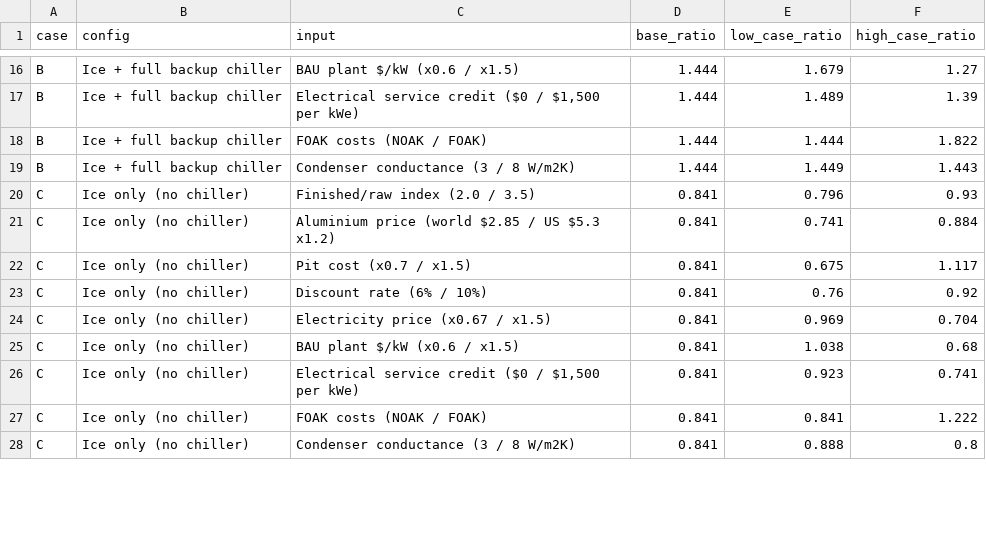
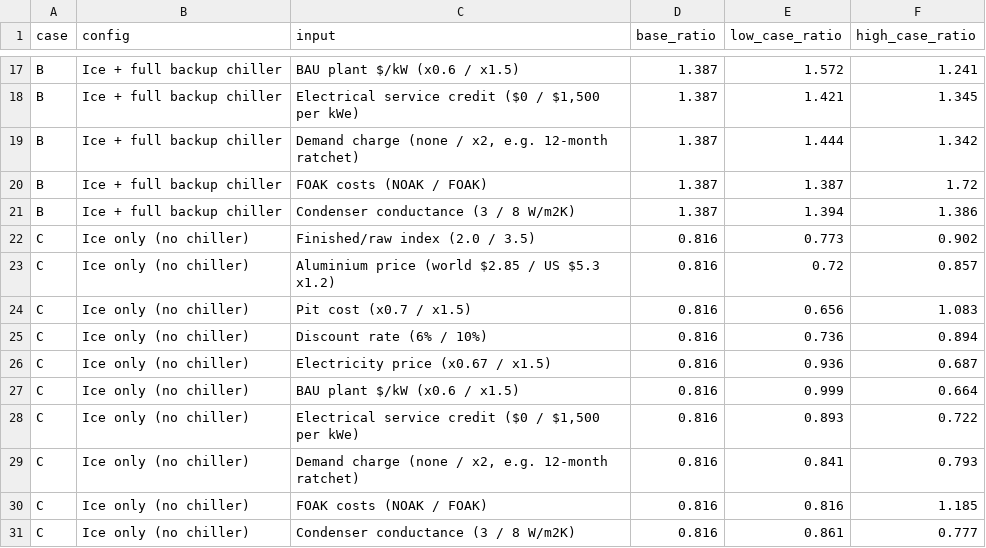
Before and after one commit to mallorysnowden/Thermosyphon-Moonshot, a CSV file: icebank_tea/outputs/sensitivity.csv, drawn as a sheet; only a part is shown, gaps mark what is left out; addresses are those after the commit; the diff covers the shown part only; the diff names each change by its address in the sheet, - before the commit and + after, or states it on an @@ line.

```diff
--- a/icebank_tea/outputs/sensitivity.csv
+++ b/icebank_tea/outputs/sensitivity.csv
-D17:D19 (base_ratio): 1.444
+D17:D19 (base_ratio): 1.387
-E17 (low_case_ratio): 1.679
+E17 (low_case_ratio): 1.572
-F17 (high_case_ratio): 1.27
+F17 (high_case_ratio): 1.241
-E18 (low_case_ratio): 1.489
+E18 (low_case_ratio): 1.421
-F18 (high_case_ratio): 1.39
+F18 (high_case_ratio): 1.345
-C19 (input): FOAK costs (NOAK / FOAK)
+C19 (input): Demand charge (none / x2, e.g. 12-month ratchet)
-F19 (high_case_ratio): 1.822
+F19 (high_case_ratio): 1.342
+row 20: B | Ice + full backup chiller | FOAK costs (NOAK / FOAK) | 1.387 | 1.387 | 1.72
-D21 (base_ratio): 1.444
+D21 (base_ratio): 1.387
-E21 (low_case_ratio): 1.449
+E21 (low_case_ratio): 1.394
-F21 (high_case_ratio): 1.443
+F21 (high_case_ratio): 1.386
-D22:D29 (base_ratio): 0.841
+D22:D29 (base_ratio): 0.816
-E22 (low_case_ratio): 0.796
+E22 (low_case_ratio): 0.773
-F22 (high_case_ratio): 0.93
+F22 (high_case_ratio): 0.902
-E23 (low_case_ratio): 0.741
+E23 (low_case_ratio): 0.72
-F23 (high_case_ratio): 0.884
+F23 (high_case_ratio): 0.857
-E24 (low_case_ratio): 0.675
+E24 (low_case_ratio): 0.656
-F24 (high_case_ratio): 1.117
+F24 (high_case_ratio): 1.083
-E25 (low_case_ratio): 0.76
+E25 (low_case_ratio): 0.736
-F25 (high_case_ratio): 0.92
+F25 (high_case_ratio): 0.894
-E26 (low_case_ratio): 0.969
+E26 (low_case_ratio): 0.936
-F26 (high_case_ratio): 0.704
+F26 (high_case_ratio): 0.687
-E27 (low_case_ratio): 1.038
+E27 (low_case_ratio): 0.999
-F27 (high_case_ratio): 0.68
+F27 (high_case_ratio): 0.664
-E28 (low_case_ratio): 0.923
+E28 (low_case_ratio): 0.893
-F28 (high_case_ratio): 0.741
+F28 (high_case_ratio): 0.722
-C29 (input): FOAK costs (NOAK / FOAK)
+C29 (input): Demand charge (none / x2, e.g. 12-month ratchet)
-F29 (high_case_ratio): 1.222
+F29 (high_case_ratio): 0.793
+row 30: C | Ice only (no chiller) | FOAK costs (NOAK / FOAK) | 0.816 | 0.816 | 1.185
-D31 (base_ratio): 0.841
+D31 (base_ratio): 0.816
-E31 (low_case_ratio): 0.888
+E31 (low_case_ratio): 0.861
-F31 (high_case_ratio): 0.8
+F31 (high_case_ratio): 0.777
```
Also changed, not shown: 2 added rows and 69 edited cells elsewhere in this file, icebank_tea/outputs/summary.csv, 7 other files.
